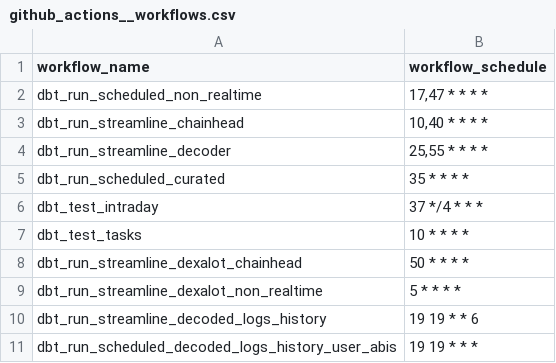
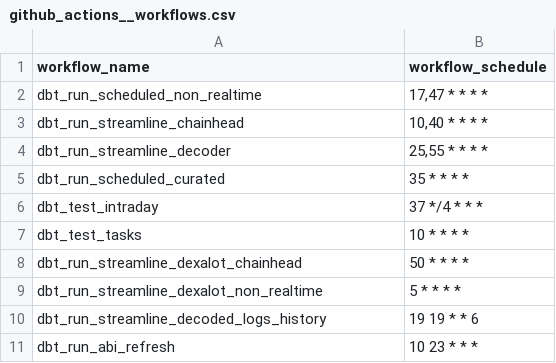
Before and after one commit to FlipsideCrypto/avalanche-models, a CSV file: data/github_actions__workflows.csv, drawn as a sheet.

```diff
--- a/data/github_actions__workflows.csv
+++ b/data/github_actions__workflows.csv
@@ -10,2 +10,2 @@ dbt_run_streamline_dexalot_non_realtime,"5 * * * *"
 dbt_run_streamline_decoded_logs_history,"19 19 * * 6"
-dbt_run_scheduled_decoded_logs_history_user_abis,"19 19 * * *"
+dbt_run_abi_refresh,"10 23 * * *"
```
Also changed, not shown: 3 other files.
